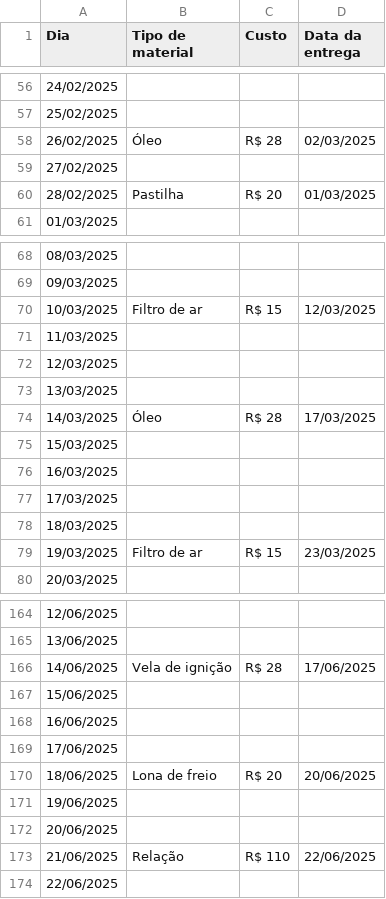
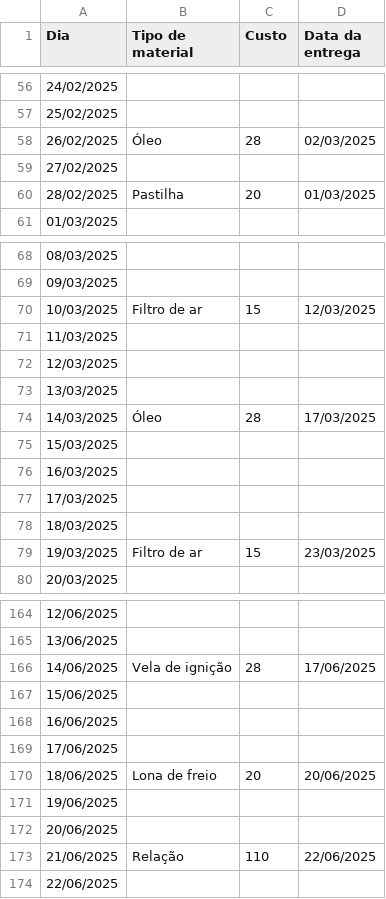
Before and after one commit to andersonglay/Projeto-em-BIG-PYTHON, a CSV file: Dados/pecas.csv, drawn as a sheet; only a part is shown, gaps mark what is left out; the diff covers the shown part only.

```diff
--- a/Dados/pecas.csv
+++ b/Dados/pecas.csv
@@ -57,5 +57,5 @@
 25/02/2025,,,
-26/02/2025,Óleo,R$ 28,02/03/2025
+26/02/2025,Óleo,28,02/03/2025
 27/02/2025,,,
-28/02/2025,Pastilha,R$ 20,01/03/2025
+28/02/2025,Pastilha,20,01/03/2025
 01/03/2025,,,
@@ -69,3 +69,3 @@
 09/03/2025,,,
-10/03/2025,Filtro de ar,R$ 15,12/03/2025
+10/03/2025,Filtro de ar,15,12/03/2025
 11/03/2025,,,
@@ -73,3 +73,3 @@
 13/03/2025,,,
-14/03/2025,Óleo,R$ 28,17/03/2025
+14/03/2025,Óleo,28,17/03/2025
 15/03/2025,,,
@@ -78,3 +78,3 @@
 18/03/2025,,,
-19/03/2025,Filtro de ar,R$ 15,23/03/2025
+19/03/2025,Filtro de ar,15,23/03/2025
 20/03/2025,,,
@@ -165,3 +165,3 @@
 13/06/2025,,,
-14/06/2025,Vela de ignição,R$ 28,17/06/2025
+14/06/2025,Vela de ignição,28,17/06/2025
 15/06/2025,,,
@@ -169,6 +169,6 @@
 17/06/2025,,,
-18/06/2025,Lona de freio,R$ 20,20/06/2025
+18/06/2025,Lona de freio,20,20/06/2025
 19/06/2025,,,
 20/06/2025,,,
-21/06/2025,Relação,R$ 110,22/06/2025
+21/06/2025,Relação,110,22/06/2025
 22/06/2025,,,
```
Also changed, not shown: 27 edited cells elsewhere in this file, Dados/servico.csv, 3 other files.
